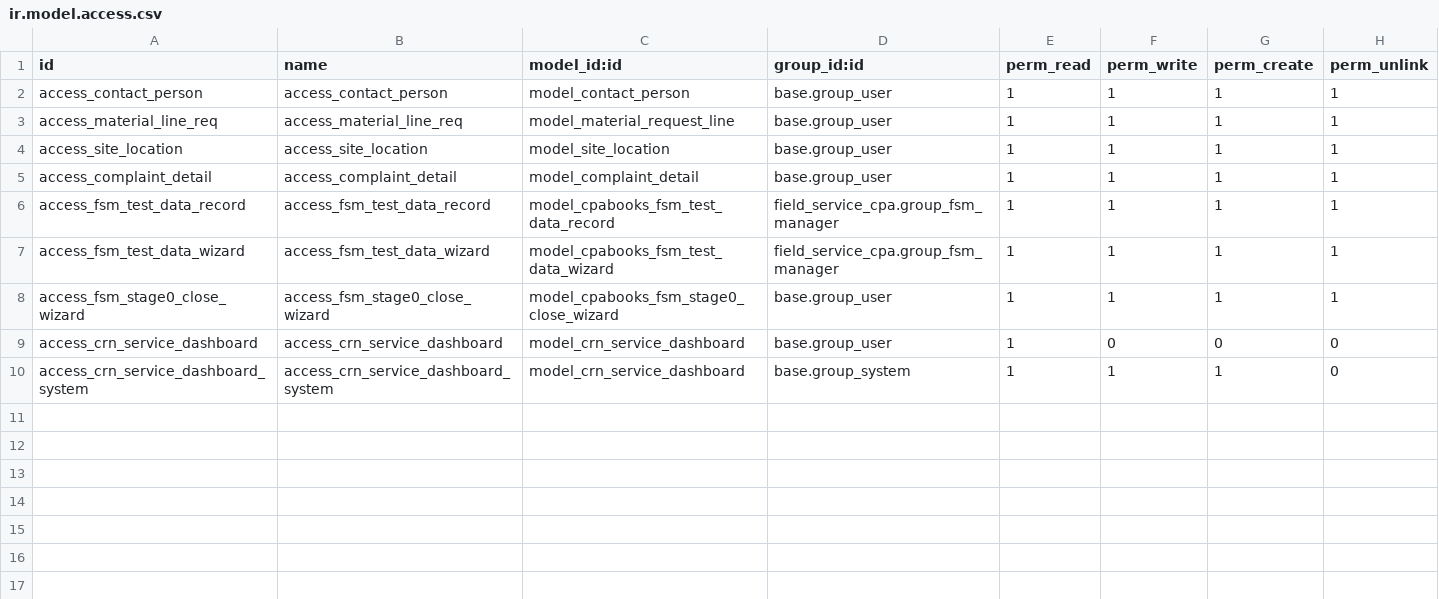
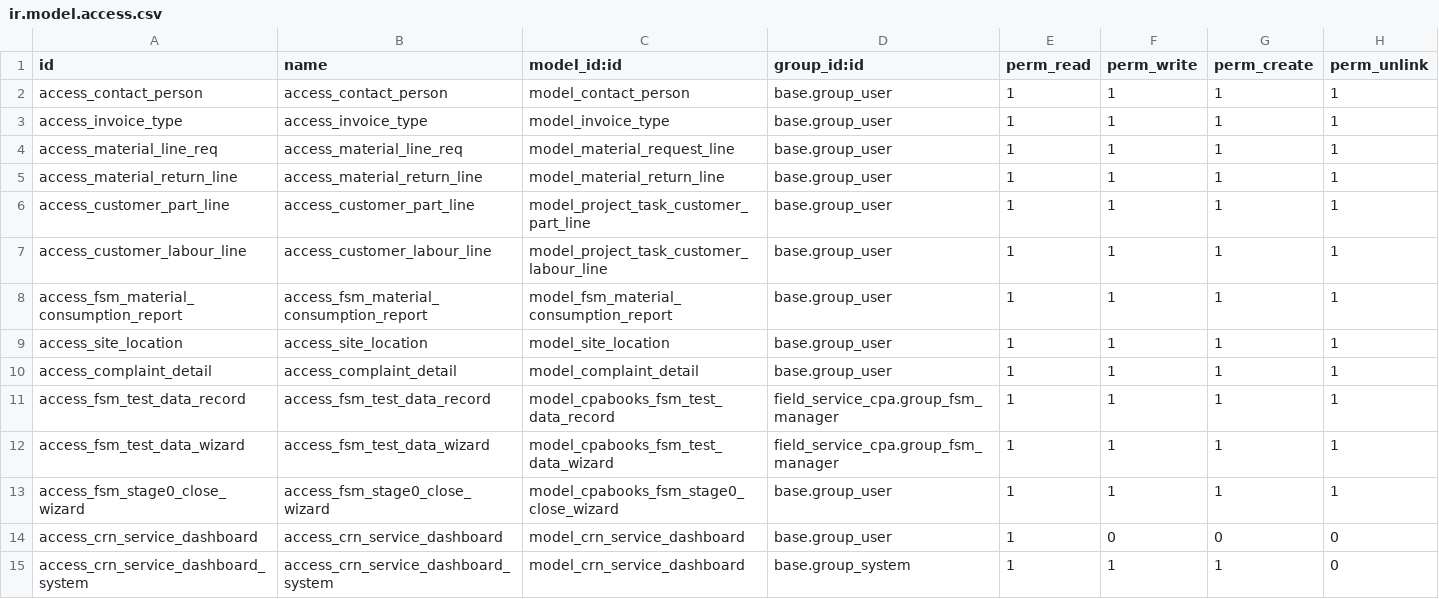
Before and after one commit to cpabooks/odoo14_cpabooks_apps_store, a CSV file: field_service_cpa/security/ir.model.access.csv, drawn as a sheet.

```diff
--- a/field_service_cpa/security/ir.model.access.csv
+++ b/field_service_cpa/security/ir.model.access.csv
@@ -2,3 +2,8 @@ id,name,model_id:id,group_id:id,perm_read,perm_write,perm_create,perm_unlink
 access_contact_person,access_contact_person,model_contact_person,base.group_user,1,1,1,1
+access_invoice_type,access_invoice_type,model_invoice_type,base.group_user,1,1,1,1
 access_material_line_req,access_material_line_req,model_material_request_line,base.group_user,1,1,1,1
+access_material_return_line,access_material_return_line,model_material_return_line,base.group_user,1,1,1,1
+access_customer_part_line,access_customer_part_line,model_project_task_customer_part_line,base.group_user,1,1,1,1
+access_customer_labour_line,access_customer_labour_line,model_project_task_customer_labour_line,base.group_user,1,1,1,1
+access_fsm_material_consumption_report,access_fsm_material_consumption_report,model_fsm_material_consumption_report,base.group_user,1,1,1,1
 access_site_location,access_site_location,model_site_location,base.group_user,1,1,1,1
```
Also changed, not shown: 22 other files.
